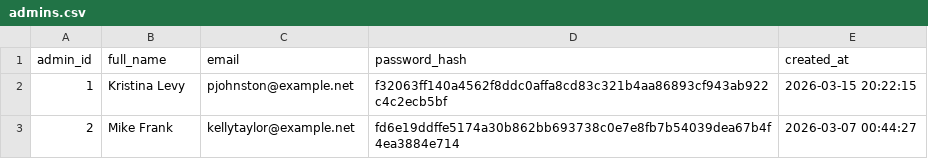
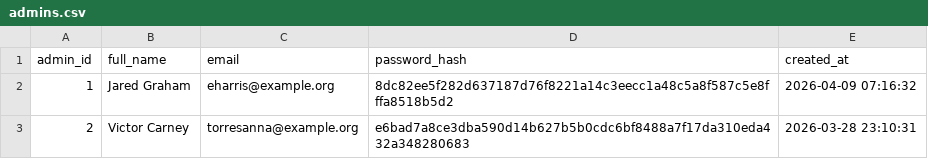
Before and after one commit to 89Abdullah21/Smart-Attendance-Management-System, a CSV file: Dataset/admins.csv, drawn as a sheet.

```diff
--- a/Dataset/admins.csv
+++ b/Dataset/admins.csv
@@ -1,3 +1,3 @@
 admin_id,full_name,email,password_hash,created_at
-1,Kristina Levy,pjohnston@example.net,f32063ff140a4562f8ddc0affa8cd83c321b4aa86893cf943ab922c4c2ecb5bf,2026-03-15 20:22:15
-2,Mike Frank,kellytaylor@example.net,fd6e19ddffe5174a30b862bb693738c0e7e8fb7b54039dea67b4f4ea3884e714,2026-03-07 00:44:27
+1,Jared Graham,eharris@example.org,8dc82ee5f282d637187d76f8221a14c3eecc1a48c5a8f587c5e8fffa8518b5d2,2026-04-09 07:16:32
+2,Victor Carney,torresanna@example.org,e6bad7a8ce3dba590d14b627b5b0cdc6bf8488a7f17da310eda432a348280683,2026-03-28 23:10:31
```
Also changed, not shown: Dataset/attendance.csv, Dataset/courses.csv, 5 other files.
